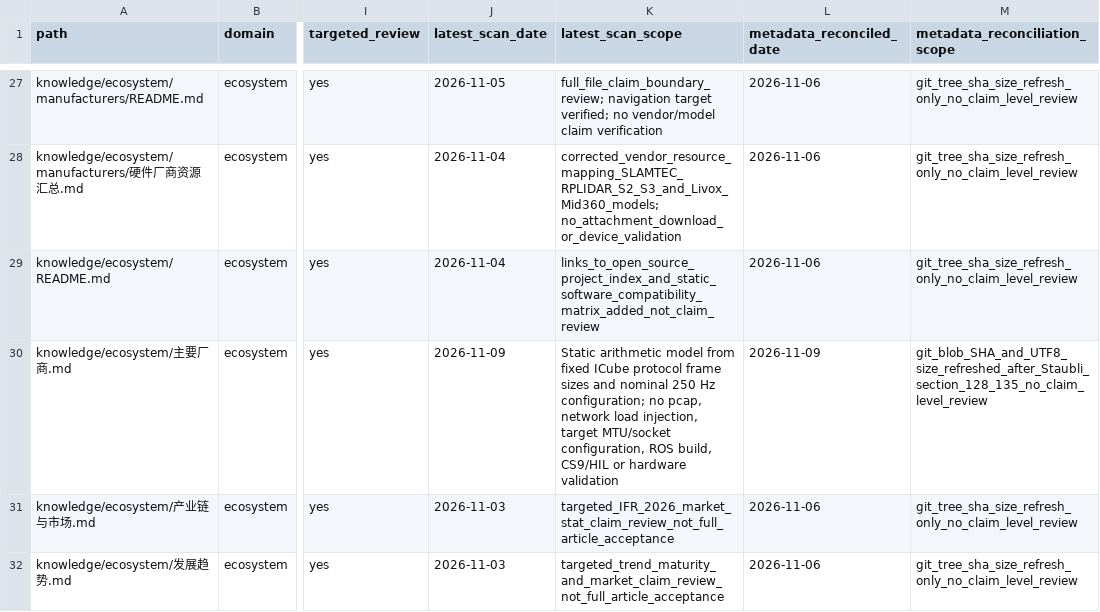
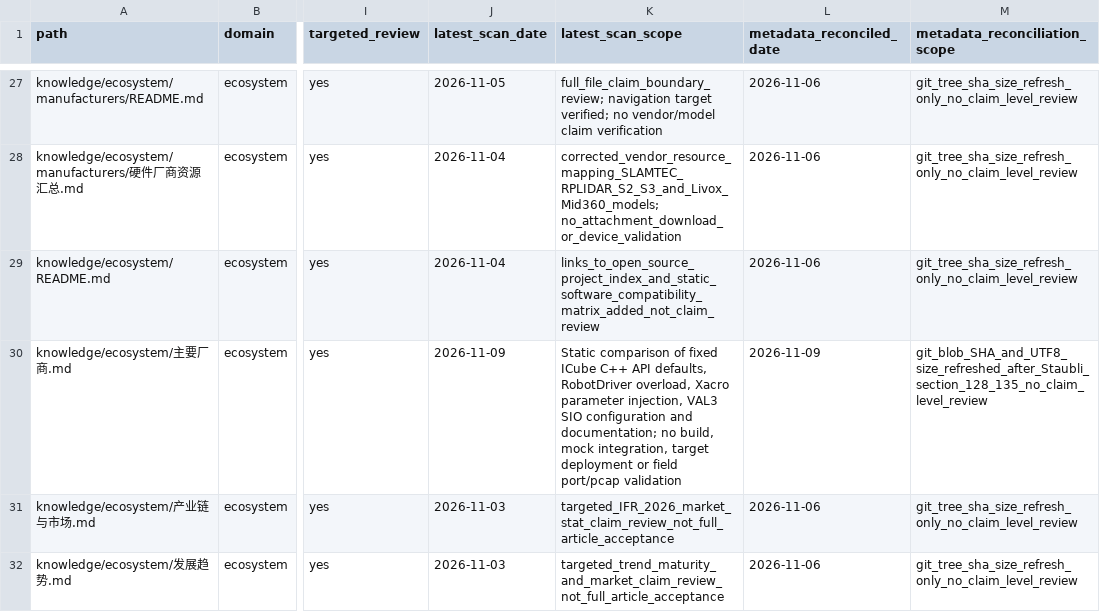
Before and after one commit to rexyll/robot_knowledgebasement, a CSV file: docs/audits/2026-11-03-knowledge-asset-inventory.csv, drawn as a sheet; only a part is shown, gaps mark what is left out; the diff names each change by its address in the sheet, - before the commit and + after, or states it on an @@ line.

Commit message:
docs(audit): align vendor inventory evidence scope

```diff
--- a/docs/audits/2026-11-03-knowledge-asset-inventory.csv
+++ b/docs/audits/2026-11-03-knowledge-asset-inventory.csv
-K30 (latest_scan_scope): Static arithmetic model from fixed ICube protocol frame sizes and nominal 250 Hz configuration; no pcap, network load injection, target MTU/socket configuration, ROS build, CS9/HIL or hardware validation
+K30 (latest_scan_scope): Static comparison of fixed ICube C++ API defaults, RobotDriver overload, Xacro parameter injection, VAL3 SIO configuration and documentation; no build, mock integration, target deployment or field port/pcap validation
```
